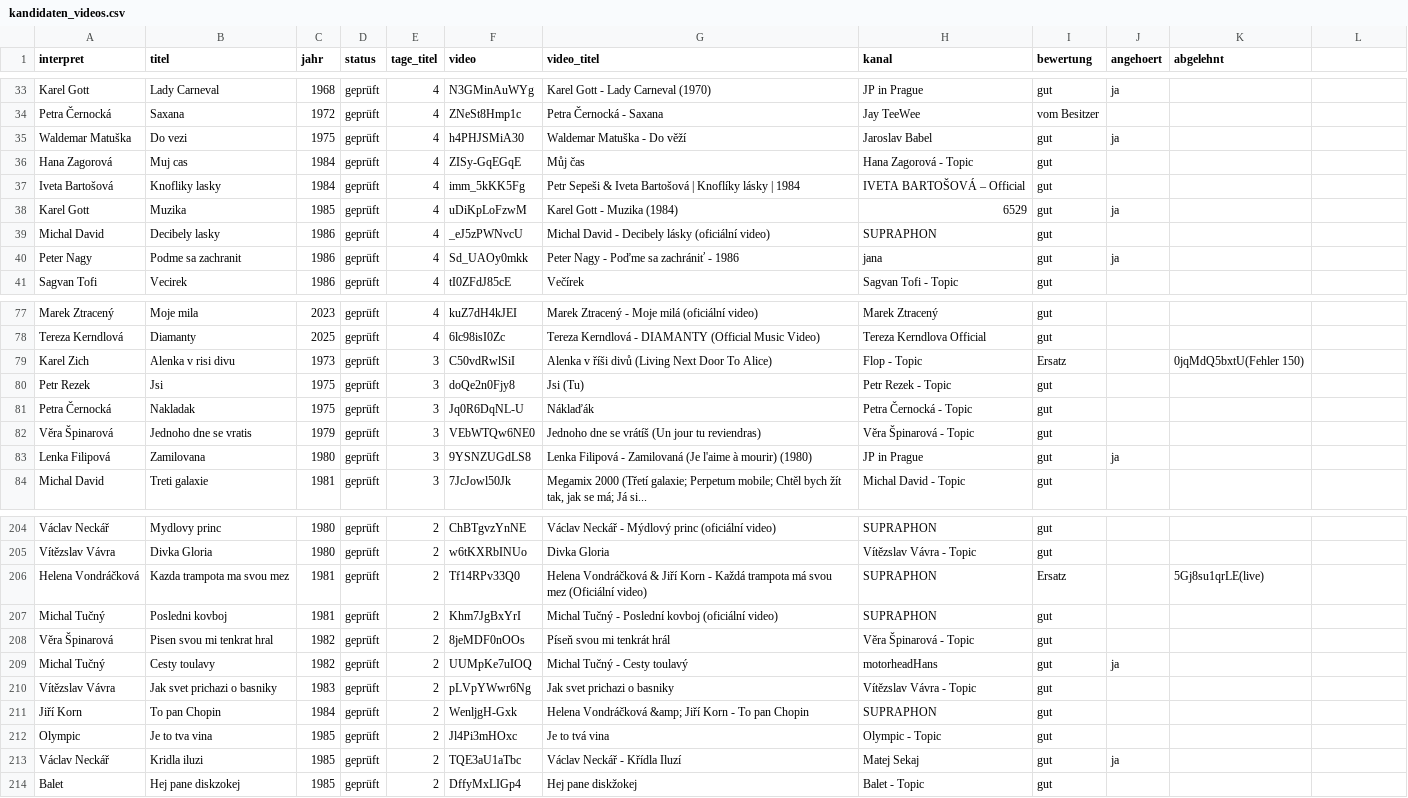
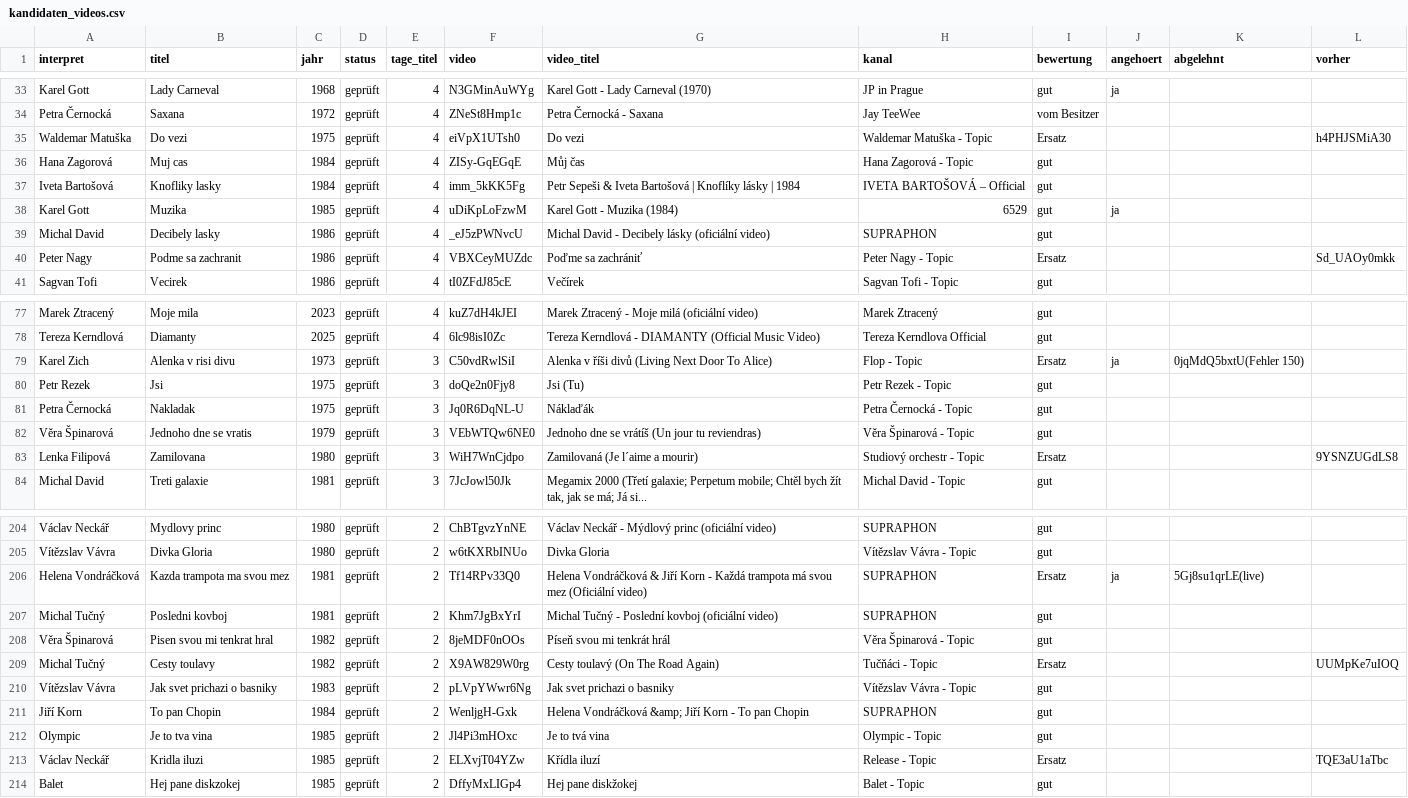
Before and after one commit to fammarek/Czechster, a CSV file: daten/kandidaten_videos.csv, drawn as a sheet; only a part is shown, gaps mark what is left out; the diff covers the shown part only.

```diff
--- a/daten/kandidaten_videos.csv
+++ b/daten/kandidaten_videos.csv
@@ -1 +1 @@
-interpret;titel;jahr;status;tage_titel;video;video_titel;kanal;bewertung;angehoert;abgelehnt
+interpret;titel;jahr;status;tage_titel;video;video_titel;kanal;bewertung;angehoert;abgelehnt;vorher
@@ -35 +35 @@ Petra Černocká;Saxana;1972;geprüft;4;ZNeSt8Hmp1c;Petra Černocká - Saxana;Ja
-Waldemar Matuška;Do vezi;1975;geprüft;4;h4PHJSMiA30;Waldemar Matuška - Do věží;Jaroslav Babel;gut;ja;
+Waldemar Matuška;Do vezi;1975;geprüft;4;eiVpX1UTsh0;Do vezi;Waldemar Matuška - Topic;Ersatz;;;h4PHJSMiA30
@@ -40 +40 @@ Michal David;Decibely lasky;1986;geprüft;4;_eJ5zPWNvcU;Michal David - Decibely
-Peter Nagy;Podme sa zachranit;1986;geprüft;4;Sd_UAOy0mkk;Peter Nagy - Poďme sa zachrániť - 1986;jana;gut;ja;
+Peter Nagy;Podme sa zachranit;1986;geprüft;4;VBXCeyMUZdc;Poďme sa zachrániť;Peter Nagy - Topic;Ersatz;;;Sd_UAOy0mkk
@@ -79 +79 @@ Tereza Kerndlová;Diamanty;2025;geprüft;4;6lc98isI0Zc;Tereza Kerndlová - DIAMA
-Karel Zich;Alenka v risi divu;1973;geprüft;3;C50vdRwlSiI;Alenka v říši divů (Living Next Door To Alice);Flop - Topic;Ersatz;;0jqMdQ5bxtU(Fehler 150)
+Karel Zich;Alenka v risi divu;1973;geprüft;3;C50vdRwlSiI;Alenka v říši divů (Living Next Door To Alice);Flop - Topic;Ersatz;ja;0jqMdQ5bxtU(Fehler 150);
@@ -83 +83 @@ Věra Špinarová;Jednoho dne se vratis;1979;geprüft;3;VEbWTQw6NE0;Jednoho dne
-Lenka Filipová;Zamilovana;1980;geprüft;3;9YSNZUGdLS8;Lenka Filipová - Zamilovaná (Je l'aime à mourir) (1980);JP in Prague;gut;ja;
+Lenka Filipová;Zamilovana;1980;geprüft;3;WiH7WnCjdpo;Zamilovaná (Je l´aime a mourir);Studiový orchestr - Topic;Ersatz;;;9YSNZUGdLS8
@@ -206 +206 @@ Vítězslav Vávra;Divka Gloria;1980;geprüft;2;w6tKXRbINUo;Divka Gloria;Vítěz
-Helena Vondráčková;Kazda trampota ma svou mez;1981;geprüft;2;Tf14RPv33Q0;Helena Vondráčková & Jiří Korn - Každá trampota má svou mez (Oficiální video);SUPRAPHON;Ersatz;;5Gj8su1qrLE(live)
+Helena Vondráčková;Kazda trampota ma svou mez;1981;geprüft;2;Tf14RPv33Q0;Helena Vondráčková & Jiří Korn - Každá trampota má svou mez (Oficiální video);SUPRAPHON;Ersatz;ja;5Gj8su1qrLE(live);
@@ -209 +209 @@ Věra Špinarová;Pisen svou mi tenkrat hral;1982;geprüft;2;8jeMDF0nOOs;Píseň
-Michal Tučný;Cesty toulavy;1982;geprüft;2;UUMpKe7uIOQ;Michal Tučný - Cesty toulavý;motorheadHans;gut;ja;
+Michal Tučný;Cesty toulavy;1982;geprüft;2;X9AW829W0rg;Cesty toulavý (On The Road Again);Tučňáci - Topic;Ersatz;;;UUMpKe7uIOQ
@@ -213 +213 @@ Olympic;Je to tva vina;1985;geprüft;2;Jl4Pi3mHOxc;Je to tvá vina;Olympic - Top
-Václav Neckář;Kridla iluzi;1985;geprüft;2;TQE3aU1aTbc;Václav Neckář -  Křídla Iluzí;Matej Sekaj;gut;ja;
+Václav Neckář;Kridla iluzi;1985;geprüft;2;ELXvjT04YZw;Křídla iluzí;Release - Topic;Ersatz;;;TQE3aU1aTbc
```
Also changed, not shown: 114 edited cells elsewhere in this file, 1 other file.
